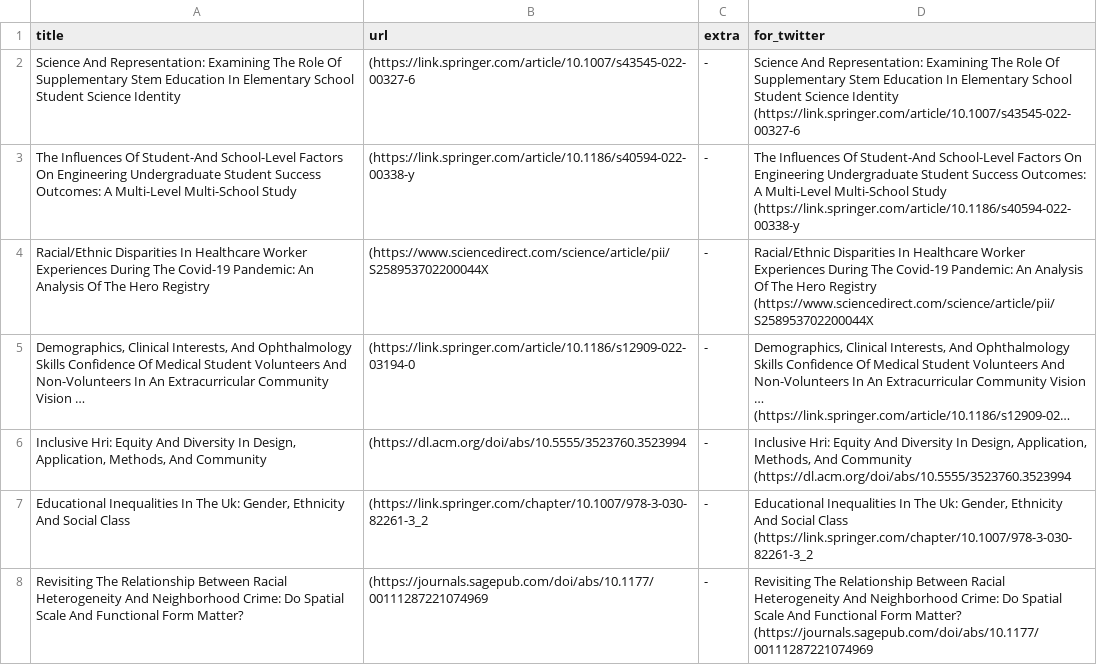
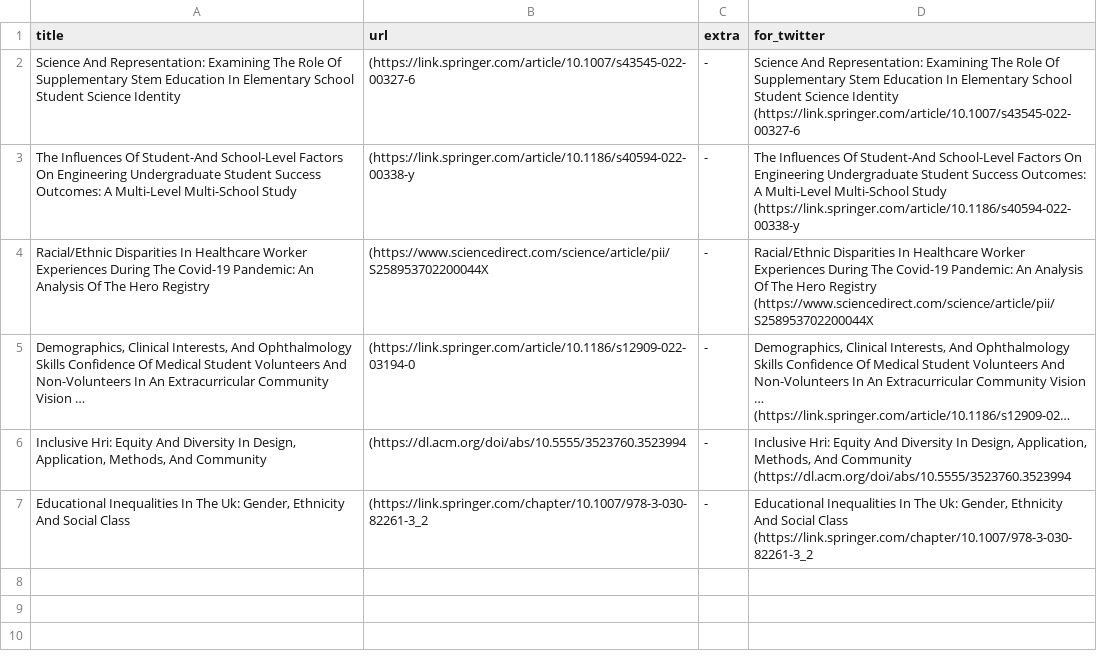
Before and after one commit to DiversifyDigest/digest_curation, a CSV file: recent_twitter_links.csv, drawn as a sheet; long unchanged cells end in ….

```diff
--- a/recent_twitter_links.csv
+++ b/recent_twitter_links.csv
@@ -22,5 +22 @@ Racial/Ethnic Disparities In Healthcare Worker Experiences During The Covid-19 P
 ","Educational Inequalities In The Uk: Gender, Ethnicity And Social Class   (https://link.springer.com/chapter/10.1007/978-3-030-82261-3_2"
-Revisiting The Relationship Between Racial Heterogeneity And Neighborhood Crime: Do Spatial Scale And Functional Form Matter?,(https://journals.sagepub.com/doi/abs/10.1177/00111287221074969,"
--
-
-",Revisiting The Relationship Between Racial Heterogeneity And Neighborhood Crime: Do Spatial Scale And Functional Form Matter?   (https://journals.sagepub.com/doi/abs/10.1177/00111287221074969
```
